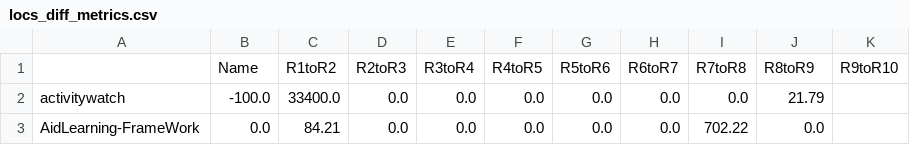
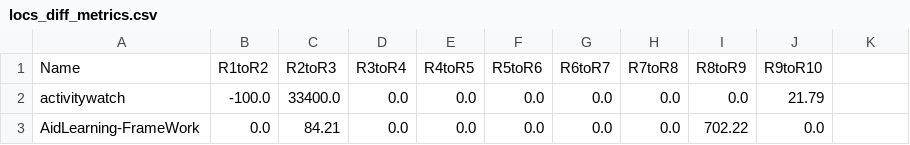
Before and after one commit to Lorrayne23/Metrics-Releases-in-Python, a CSV file: Codigo/sumarized-metrics/locs_diff_metrics.csv, drawn as a sheet; only a part is shown.

```diff
--- a/Codigo/sumarized-metrics/locs_diff_metrics.csv
+++ b/Codigo/sumarized-metrics/locs_diff_metrics.csv
@@ -1,2 +1,2 @@
-,Name,R1toR2,R2toR3,R3toR4,R4toR5,R5toR6,R6toR7,R7toR8,R8toR9,R9toR10
+Name,R1toR2,R2toR3,R3toR4,R4toR5,R5toR6,R6toR7,R7toR8,R8toR9,R9toR10
 activitywatch,-100.0,33400.0,0.0,0.0,0.0,0.0,0.0,0.0,21.79
```
Also changed, not shown: Codigo/sumarized-metrics/locs_metrics.csv, Codigo/sumarized-metrics/mi_diff_metrics.csv, 12 other files.
